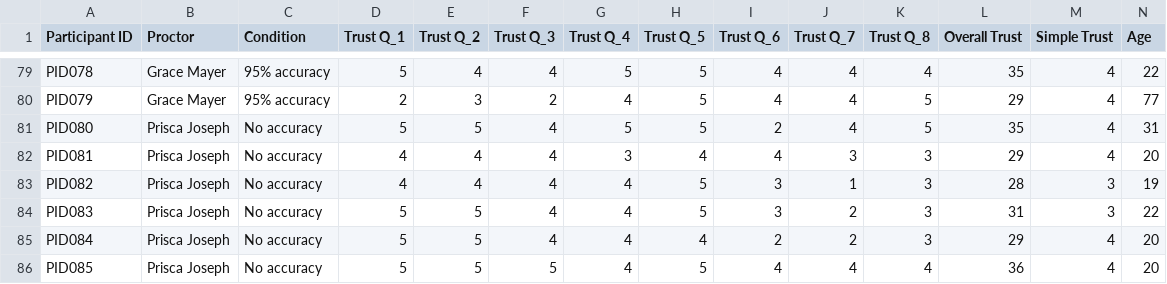
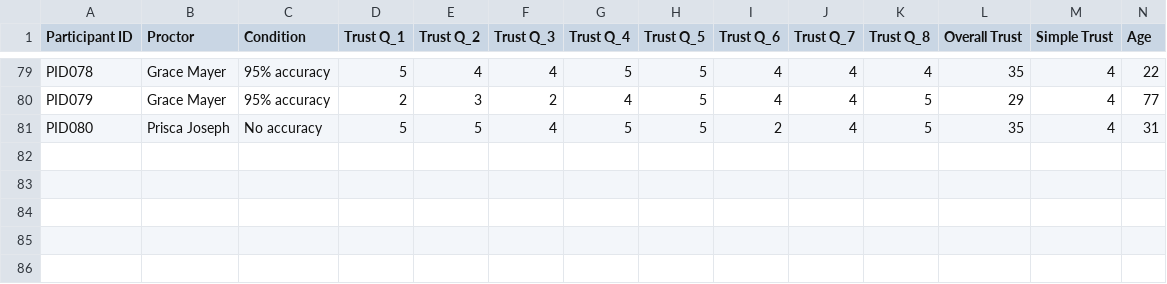
Before and after one commit to askipitaris/ML-Trust-Analysis, a CSV file: Group3_Dataset.csv, drawn as a sheet; only a part is shown, gaps mark what is left out; rows hold the shown columns only; the diff names each change by its address in the sheet, - before the commit and + after, or states it on an @@ line.

Commit message:
Equalizing participents for all conditions

```diff
--- a/Group3_Dataset.csv
+++ b/Group3_Dataset.csv
-row 82: PID081 | Prisca Joseph | No accuracy | 4 | 4 | 4 | 3 | 4 | 4 | 3 | 3 | 29 | 4 | 20
-row 83: PID082 | Prisca Joseph | No accuracy | 4 | 4 | 4 | 4 | 5 | 3 | 1 | 3 | 28 | 3 | 19
-row 84: PID083 | Prisca Joseph | No accuracy | 5 | 5 | 4 | 4 | 5 | 3 | 2 | 3 | 31 | 3 | 22
-row 85: PID084 | Prisca Joseph | No accuracy | 5 | 5 | 4 | 4 | 4 | 2 | 2 | 3 | 29 | 4 | 20
-row 86: PID085 | Prisca Joseph | No accuracy | 5 | 5 | 5 | 4 | 5 | 4 | 4 | 4 | 36 | 4 | 20
```
